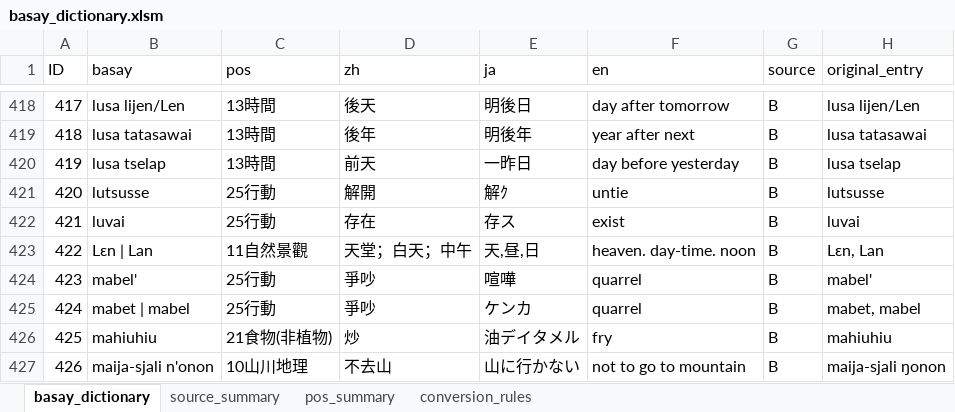
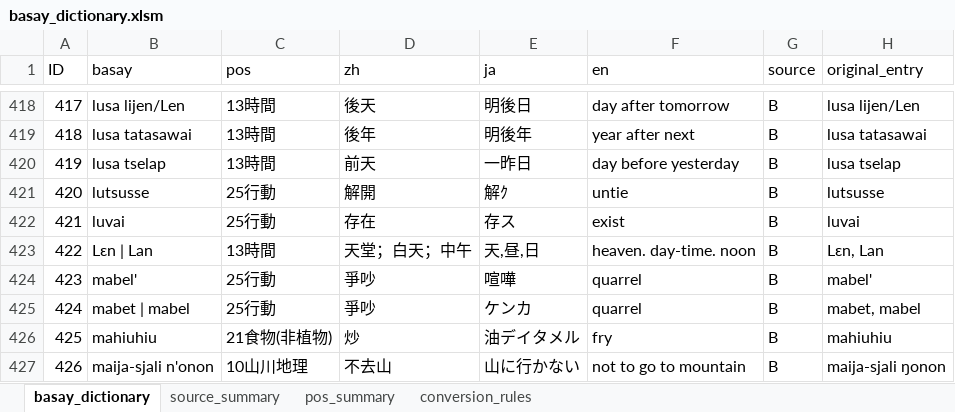
Before and after one commit to ctotsai-hub/basay-tw, an Excel workbook: dictionary/source/basay_dictionary.xlsm, sheet basay_dictionary, drawn as a sheet; only a part is shown, gaps mark what is left out; values as stored, in another font and other column widths than the file's, no borders; the diff names each change by its address in the sheet, - before the commit and + after, or states it on an @@ line.

Commit message:
dict: revise zh/category for various entries

```diff
--- a/dictionary/source/basay_dictionary.xlsm (sheet basay_dictionary)
+++ b/dictionary/source/basay_dictionary.xlsm (sheet basay_dictionary)
-C423 (pos): 11自然景觀
+C423 (pos): 13時間
```
Also changed, not shown: 3 other files.
